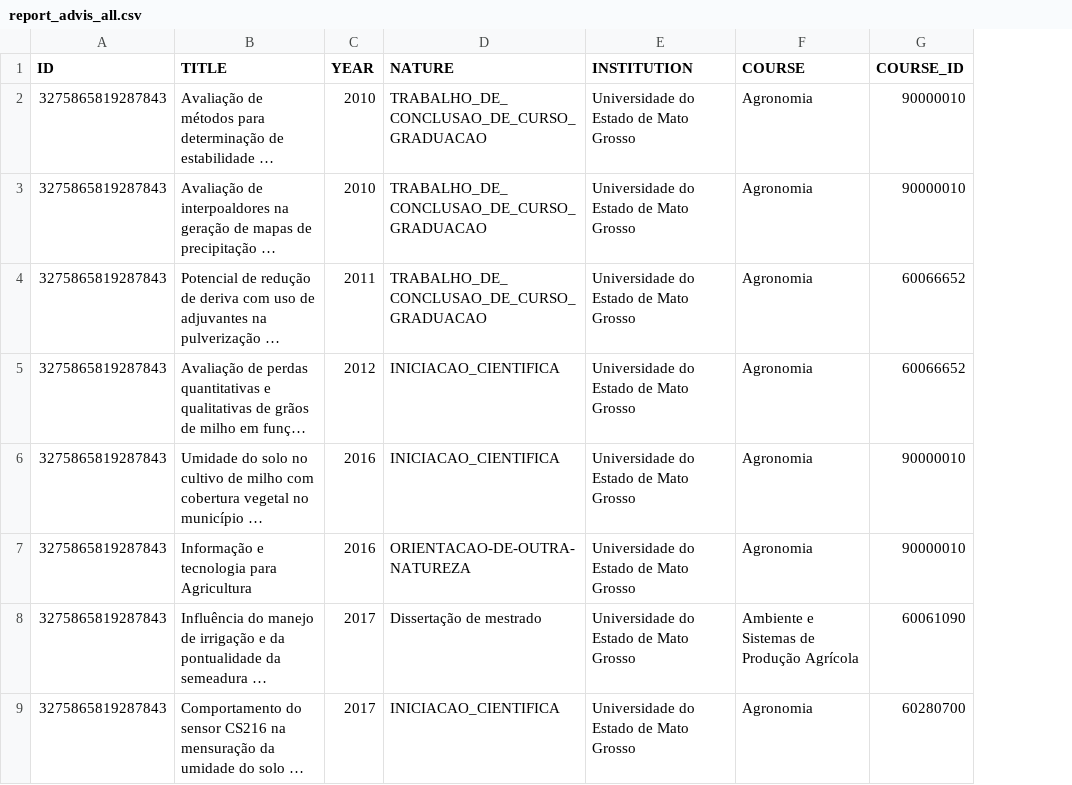
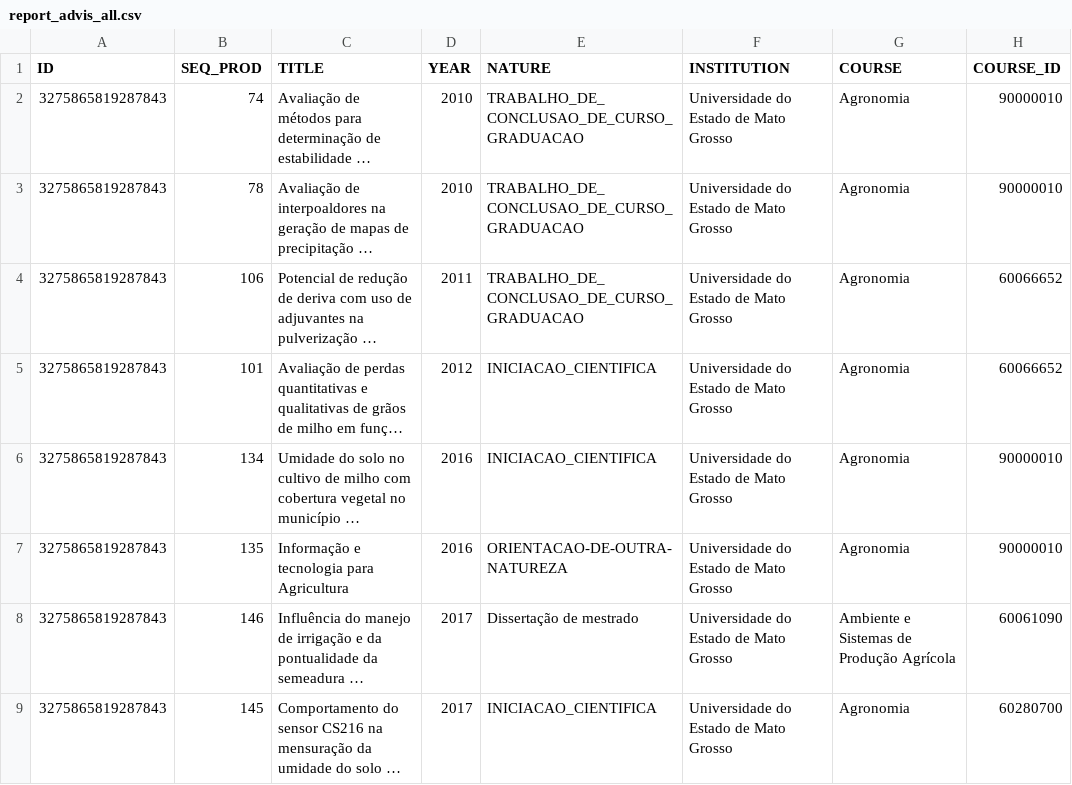
Before and after one commit to rafatieppo/lucylattes, a CSV file: relatorio/csv_report/report_advis_all.csv, drawn as a sheet; only a part is shown; long unchanged cells end in …; the diff names each change by its address in the sheet, - before the commit and + after, or states it on an @@ line.

```diff
--- a/relatorio/csv_report/report_advis_all.csv
+++ b/relatorio/csv_report/report_advis_all.csv
+column B (SEQ_PROD), rows 2-9: 74 | 78 | 106 | 101 | 134 | 135 | 146 | 145
```
Also changed, not shown: relatorio/csv_report/report_papers_all.csv, relatorio/csv_report/report_papers_uniq.csv, 6 other files.
